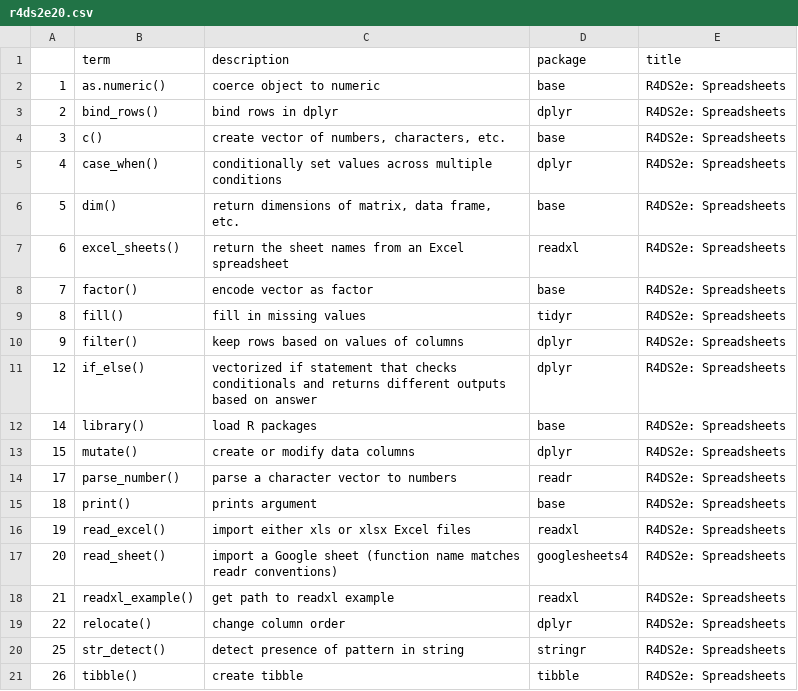
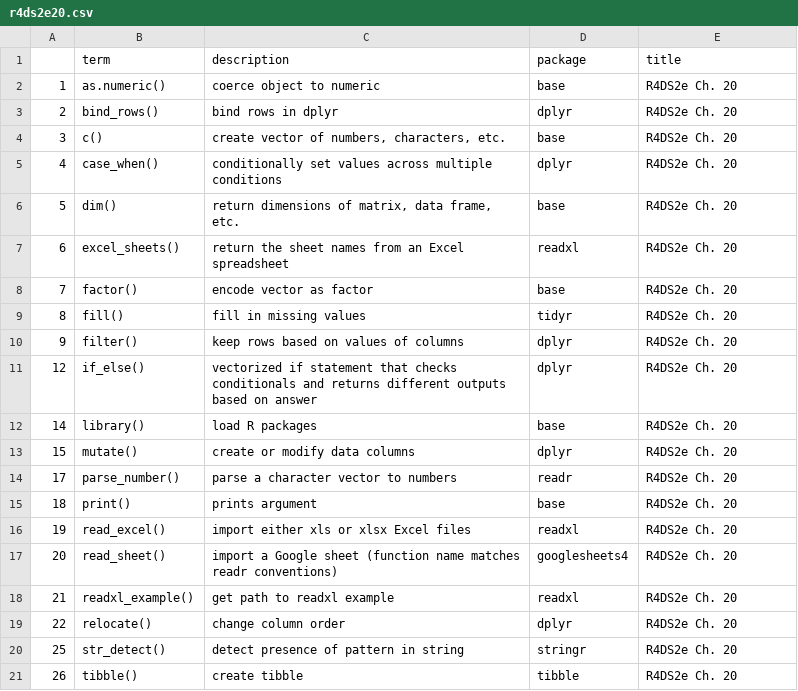
Before and after one commit to JeffreyRStevens/flashr_decks, a CSV file: decks/r4ds2e20.csv, drawn as a sheet.

Commit message:
Fix titles to chapter numbers in R4DS2e

```diff
--- a/decks/r4ds2e20.csv
+++ b/decks/r4ds2e20.csv
@@ -1,21 +1,21 @@
 "","term","description","package","title"
-"1","as.numeric()","coerce object to numeric","base","R4DS2e: Spreadsheets"
-"2","bind_rows()","bind rows in dplyr","dplyr","R4DS2e: Spreadsheets"
-"3","c()","create vector of numbers, characters, etc.","base","R4DS2e: Spreadsheets"
-"4","case_when()","conditionally set values across multiple conditions","dplyr","R4DS2e: Spreadsheets"
-"5","dim()","return dimensions of matrix, data frame, etc.","base","R4DS2e: Spreadsheets"
-"6","excel_sheets()","return the sheet names from an Excel spreadsheet","readxl","R4DS2e: Spreadsheets"
-"7","factor()","encode vector as factor","base","R4DS2e: Spreadsheets"
-"8","fill()","fill in missing values","tidyr","R4DS2e: Spreadsheets"
-"9","filter()","keep rows based on values of columns","dplyr","R4DS2e: Spreadsheets"
-"12","if_else()","vectorized if statement that checks conditionals and returns different outputs based on answer","dplyr","R4DS2e: Spreadsheets"
-"14","library()","load R packages","base","R4DS2e: Spreadsheets"
-"15","mutate()","create or modify data columns","dplyr","R4DS2e: Spreadsheets"
-"17","parse_number()","parse a character vector to numbers","readr","R4DS2e: Spreadsheets"
-"18","print()","prints argument","base","R4DS2e: Spreadsheets"
-"19","read_excel()","import either xls or xlsx Excel files","readxl","R4DS2e: Spreadsheets"
-"20","read_sheet()","import a Google sheet (function name matches readr conventions)","googlesheets4","R4DS2e: Spreadsheets"
-"21","readxl_example()","get path to readxl example","readxl","R4DS2e: Spreadsheets"
-"22","relocate()","change column order","dplyr","R4DS2e: Spreadsheets"
-"25","str_detect()","detect presence of pattern in string","stringr","R4DS2e: Spreadsheets"
-"26","tibble()","create tibble","tibble","R4DS2e: Spreadsheets"
+"1","as.numeric()","coerce object to numeric","base","R4DS2e Ch. 20"
+"2","bind_rows()","bind rows in dplyr","dplyr","R4DS2e Ch. 20"
+"3","c()","create vector of numbers, characters, etc.","base","R4DS2e Ch. 20"
+"4","case_when()","conditionally set values across multiple conditions","dplyr","R4DS2e Ch. 20"
+"5","dim()","return dimensions of matrix, data frame, etc.","base","R4DS2e Ch. 20"
+"6","excel_sheets()","return the sheet names from an Excel spreadsheet","readxl","R4DS2e Ch. 20"
+"7","factor()","encode vector as factor","base","R4DS2e Ch. 20"
+"8","fill()","fill in missing values","tidyr","R4DS2e Ch. 20"
+"9","filter()","keep rows based on values of columns","dplyr","R4DS2e Ch. 20"
+"12","if_else()","vectorized if statement that checks conditionals and returns different outputs based on answer","dplyr","R4DS2e Ch. 20"
+"14","library()","load R packages","base","R4DS2e Ch. 20"
+"15","mutate()","create or modify data columns","dplyr","R4DS2e Ch. 20"
+"17","parse_number()","parse a character vector to numbers","readr","R4DS2e Ch. 20"
+"18","print()","prints argument","base","R4DS2e Ch. 20"
+"19","read_excel()","import either xls or xlsx Excel files","readxl","R4DS2e Ch. 20"
+"20","read_sheet()","import a Google sheet (function name matches readr conventions)","googlesheets4","R4DS2e Ch. 20"
+"21","readxl_example()","get path to readxl example","readxl","R4DS2e Ch. 20"
+"22","relocate()","change column order","dplyr","R4DS2e Ch. 20"
+"25","str_detect()","detect presence of pattern in string","stringr","R4DS2e Ch. 20"
+"26","tibble()","create tibble","tibble","R4DS2e Ch. 20"
```
Also changed, not shown: decks/r4ds2e1.csv, decks/r4ds2e21.csv, 25 other files.
